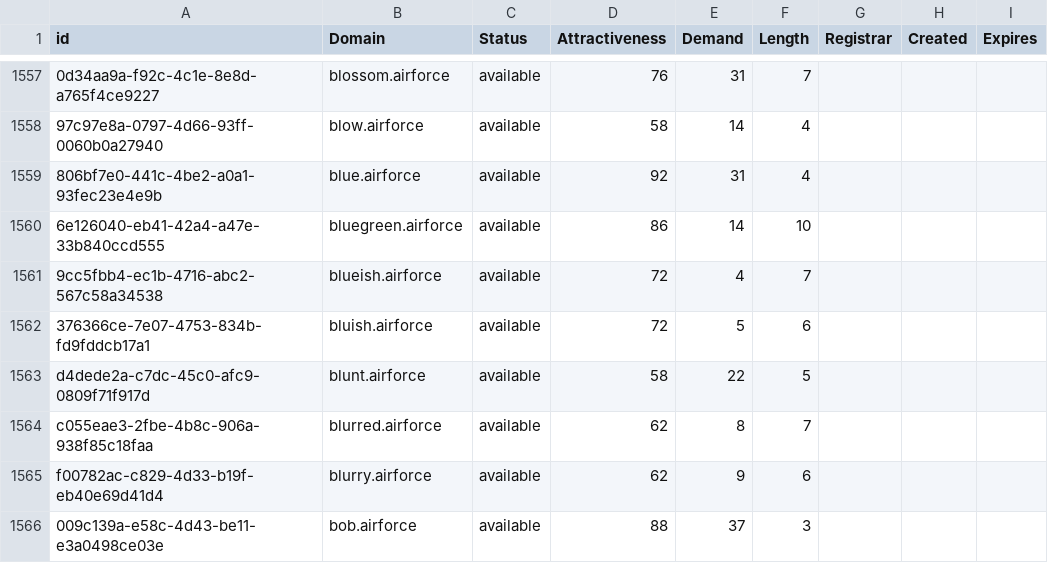
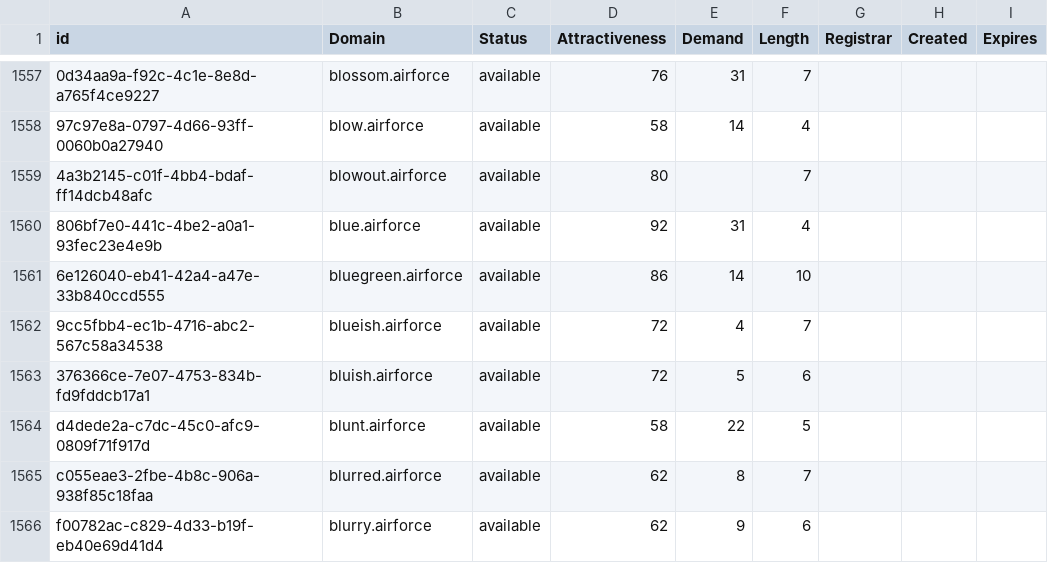
Before and after one commit to UniqueDomains/airforce-oneword-domains, a CSV file: airforce.csv, drawn as a sheet; only a part is shown, gaps mark what is left out; the shorter side is filled out with more unchanged rows; the diff names each change by its address in the sheet, - before the commit and + after, or states it on an @@ line.

Commit message:
Domains update

```diff
--- a/airforce.csv
+++ b/airforce.csv
+row 1559: 4a3b2145-c01f-4bb4-bdaf-ff14dcb48afc | blowout.airforce | available | 80 |  | 7
```
Also changed, not shown: 2 other files.
